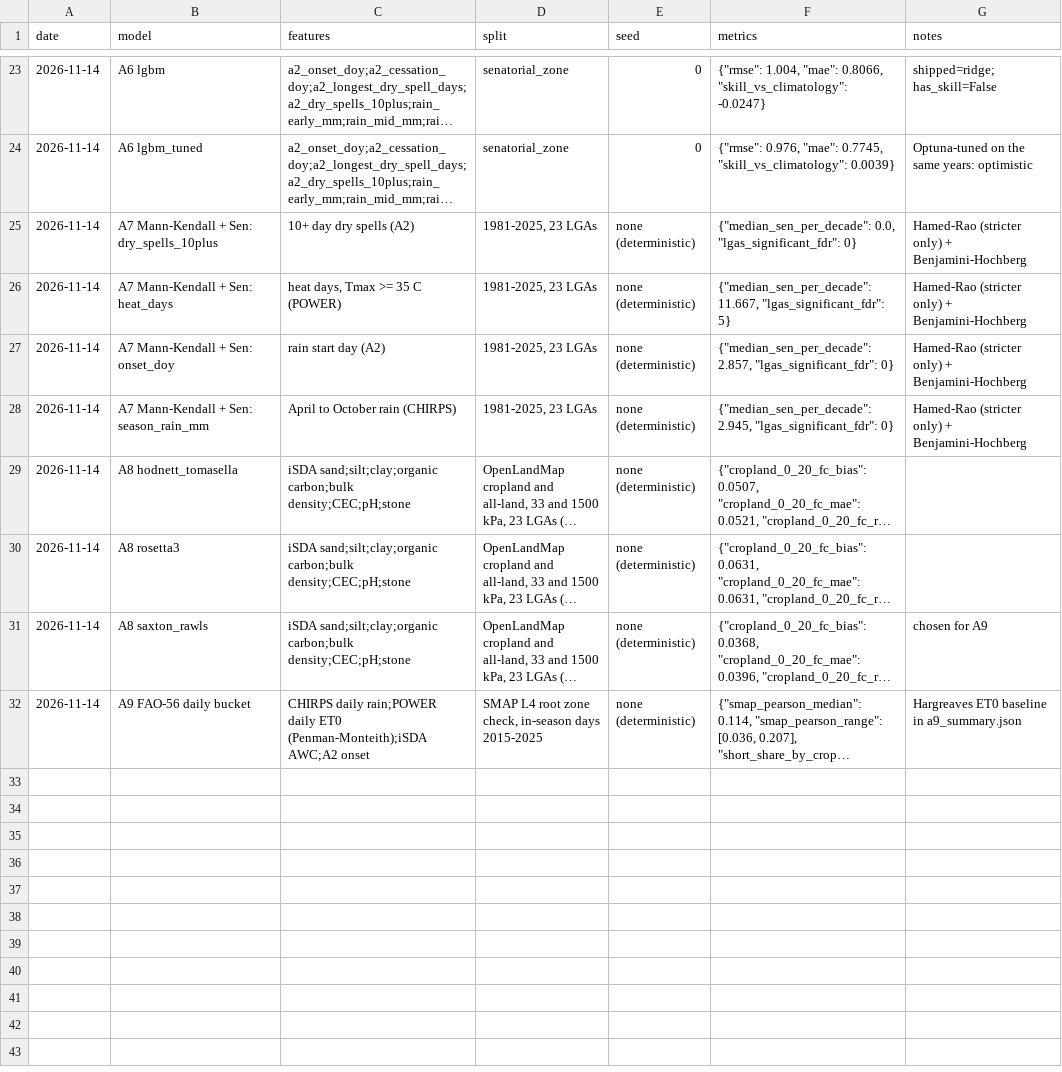
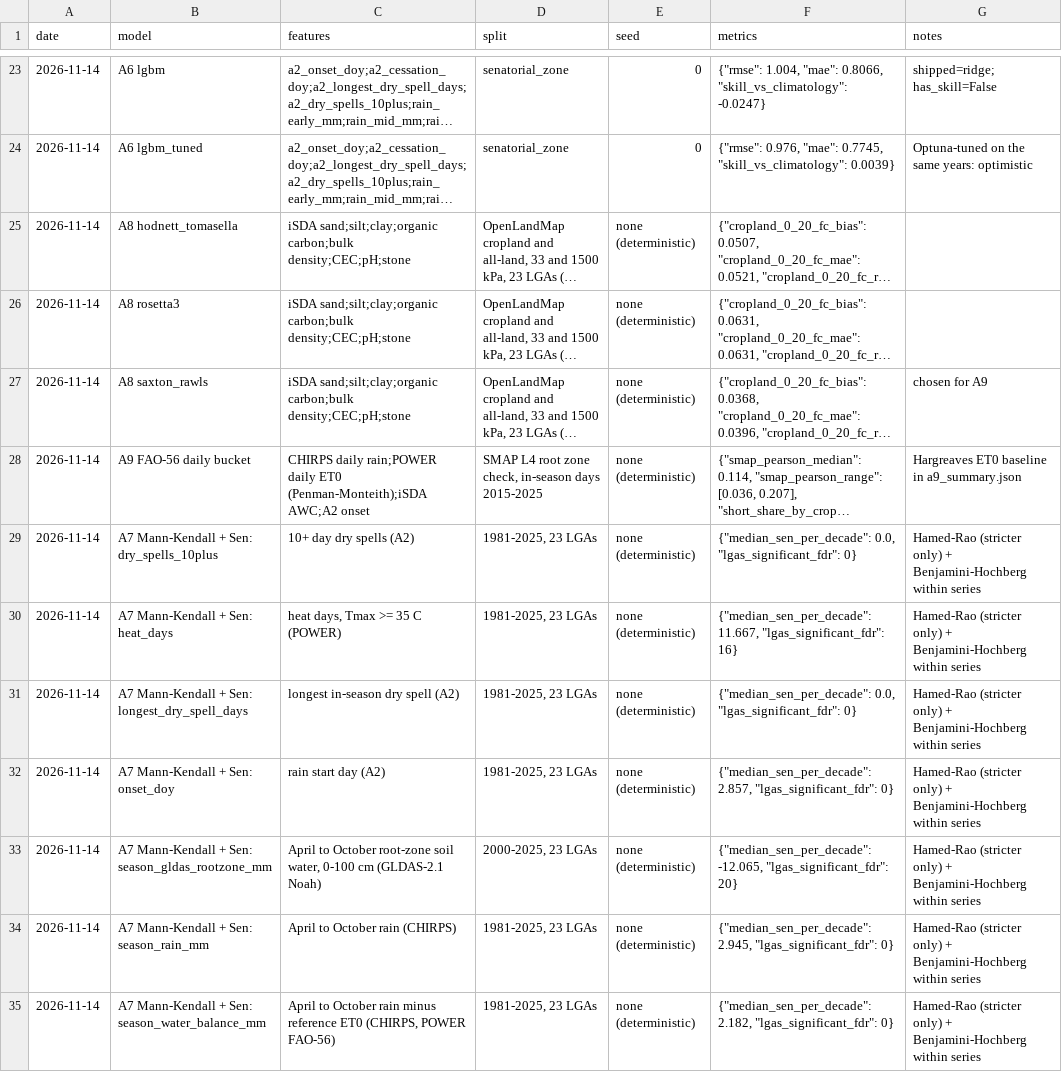
Before and after one commit to hendrixxD/FieldDynamics-Lab, a CSV file: docs/experiments.csv, drawn as a sheet; only a part is shown, gaps mark what is left out; long unchanged cells end in …; removed rows and columns are numbered as before the commit, all else as after; the diff names each change by its address in the sheet, - before the commit and + after, or states it on an @@ line.

Commit message:
Fix A7 trend flags and add long-term water series
- A zero Sen slope printed "0 spells fewer per decade"; it now reads
  "no change".
- False discovery control ran across every series as one family, so a
  strongly trending series loosened the test on the others. It now runs
  within each series (23 LGAs). Heat days: 16 LGAs significant (was 5).
- A trend counts only if its Sen slope is not zero: sparse dry-spell
  counts let Mann-Kendall reject with a flat slope.
- New series from data already pulled: longest in-season dry spell,
  season water balance (CHIRPS minus POWER ET0) and GLDAS root-zone soil
  water. GLDAS dries after 2015, but ERA5-Land shows no trend and rain
  does not explain it, so it stays off cards (trends.card_series) and
  the check is saved as a7_soil_water_gldas_vs_era5.csv.
- Card wording moved from the notebook into config.

```diff
--- a/docs/experiments.csv
+++ b/docs/experiments.csv
-row 25: 2026-11-14 | A7 Mann-Kendall + Sen: dry_spells_10plus | 10+ day dry spells (A2) | 1981-2025, 23 LGAs | none (deterministic) | {"median_sen_per_decade": 0.0, "lgas_significant_fdr": 0} | Hamed-Rao (stricter only) + Benjamini-Hochberg
-row 26: 2026-11-14 | A7 Mann-Kendall + Sen: heat_days | heat days, Tmax >= 35 C (POWER) | 1981-2025, 23 LGAs | none (deterministic) | {"median_sen_per_decade": 11.667, "lgas_significant_fdr": 5} | Hamed-Rao (stricter only) + Benjamini-Hochberg
-row 27: 2026-11-14 | A7 Mann-Kendall + Sen: onset_doy | rain start day (A2) | 1981-2025, 23 LGAs | none (deterministic) | {"median_sen_per_decade": 2.857, "lgas_significant_fdr": 0} | Hamed-Rao (stricter only) + Benjamini-Hochberg
-row 28: 2026-11-14 | A7 Mann-Kendall + Sen: season_rain_mm | April to October rain (CHIRPS) | 1981-2025, 23 LGAs | none (deterministic) | {"median_sen_per_decade": 2.945, "lgas_significant_fdr": 0} | Hamed-Rao (stricter only) + Benjamini-Hochberg
+row 29: 2026-11-14 | A7 Mann-Kendall + Sen: dry_spells_10plus | 10+ day dry spells (A2) | 1981-2025, 23 LGAs | none (deterministic) | {"median_sen_per_decade": 0.0, "lgas_significant_fdr": 0} | Hamed-Rao (stricter only) + Benjamini-Hochberg within series
+row 30: 2026-11-14 | A7 Mann-Kendall + Sen: heat_days | heat days, Tmax >= 35 C (POWER) | 1981-2025, 23 LGAs | none (deterministic) | {"median_sen_per_decade": 11.667, "lgas_significant_fdr": 16} | Hamed-Rao (stricter only) + Benjamini-Hochberg within series
+row 31: 2026-11-14 | A7 Mann-Kendall + Sen: longest_dry_spell_days | longest in-season dry spell (A2) | 1981-2025, 23 LGAs | none (deterministic) | {"median_sen_per_decade": 0.0, "lgas_significant_fdr": 0} | Hamed-Rao (stricter only) + Benjamini-Hochberg within series
+row 32: 2026-11-14 | A7 Mann-Kendall + Sen: onset_doy | rain start day (A2) | 1981-2025, 23 LGAs | none (deterministic) | {"median_sen_per_decade": 2.857, "lgas_significant_fdr": 0} | Hamed-Rao (stricter only) + Benjamini-Hochberg within series
+row 33: 2026-11-14 | A7 Mann-Kendall + Sen: season_gldas_rootzone_mm | April to October root-zone soil water, 0-100 cm (GLDAS-2.1 Noah) | 2000-2025, 23 LGAs | none (deterministic) | {"median_sen_per_decade": -12.065, "lgas_significant_fdr": 20} | Hamed-Rao (stricter only) + Benjamini-Hochberg within series
+row 34: 2026-11-14 | A7 Mann-Kendall + Sen: season_rain_mm | April to October rain (CHIRPS) | 1981-2025, 23 LGAs | none (deterministic) | {"median_sen_per_decade": 2.945, "lgas_significant_fdr": 0} | Hamed-Rao (stricter only) + Benjamini-Hochberg within series
+row 35: 2026-11-14 | A7 Mann-Kendall + Sen: season_water_balance_mm | April to October rain minus reference ET0 (CHIRPS, POWER FAO-56) | 1981-2025, 23 LGAs | none (deterministic) | {"median_sen_per_decade": 2.182, "lgas_significant_fdr": 0} | Hamed-Rao (stricter only) + Benjamini-Hochberg within series
```
Also changed, not shown: data/processed/models/a7/a7_tmax_power_vs_era5.csv, 8 other files.
